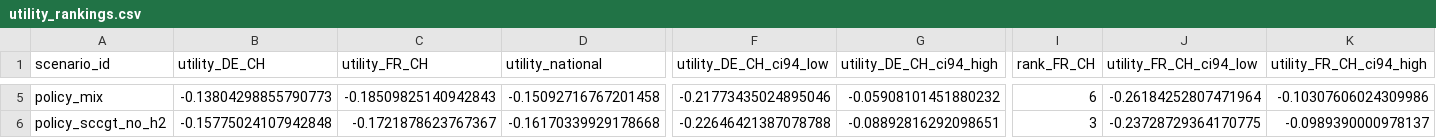
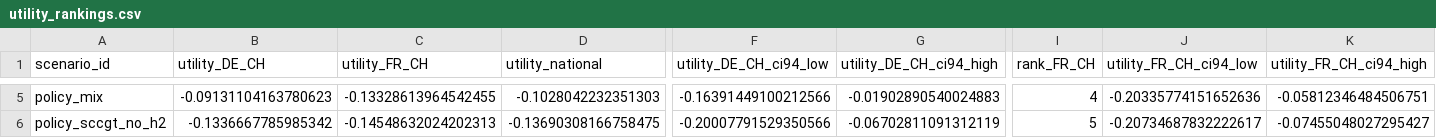
Before and after one commit to muellerjo21/swiss-winter-deficit-choice-mapping-jm, a CSV file: data/processed/utility_rankings.csv, drawn as a sheet; only a part is shown, gaps mark what is left out; the diff covers the shown part only; the diff names each change by its address in the sheet, - before the commit and + after, or states it on an @@ line.

```diff
--- a/data/processed/utility_rankings.csv
+++ b/data/processed/utility_rankings.csv
-B5 (utility_DE_CH): -0.13804298855790773
+B5 (utility_DE_CH): -0.09131104163780623
-C5 (utility_FR_CH): -0.18509825140942843
+C5 (utility_FR_CH): -0.13328613964542455
-D5 (utility_national): -0.15092716767201458
+D5 (utility_national): -0.1028042232351303
-F5 (utility_DE_CH_ci94_low): -0.21773435024895046
+F5 (utility_DE_CH_ci94_low): -0.16391449100212566
-G5 (utility_DE_CH_ci94_high): -0.05908101451880232
+G5 (utility_DE_CH_ci94_high): -0.01902890540024883
-I5 (rank_FR_CH): 6
+I5 (rank_FR_CH): 4
-J5 (utility_FR_CH_ci94_low): -0.26184252807471964
+J5 (utility_FR_CH_ci94_low): -0.20335774151652636
-K5 (utility_FR_CH_ci94_high): -0.10307606024309986
+K5 (utility_FR_CH_ci94_high): -0.05812346484506751
-B6 (utility_DE_CH): -0.15775024107942848
+B6 (utility_DE_CH): -0.1336667785985342
-C6 (utility_FR_CH): -0.1721878623767367
+C6 (utility_FR_CH): -0.14548632024202313
-D6 (utility_national): -0.16170339929178668
+D6 (utility_national): -0.13690308166758475
-F6 (utility_DE_CH_ci94_low): -0.22646421387078788
+F6 (utility_DE_CH_ci94_low): -0.20007791529350566
-G6 (utility_DE_CH_ci94_high): -0.08892816292098651
+G6 (utility_DE_CH_ci94_high): -0.06702811091312119
-I6 (rank_FR_CH): 3
+I6 (rank_FR_CH): 5
-J6 (utility_FR_CH_ci94_low): -0.23728729364170775
+J6 (utility_FR_CH_ci94_low): -0.20734687832222617
-K6 (utility_FR_CH_ci94_high): -0.0989390000978137
+K6 (utility_FR_CH_ci94_high): -0.07455048027295427
```
Also changed, not shown: 2 added rows, 2 removed rows and 94 edited cells elsewhere in this file, data/processed/reference_price_base_years.csv, data/processed/reference_price_crossing_points.csv, 31 other files.
